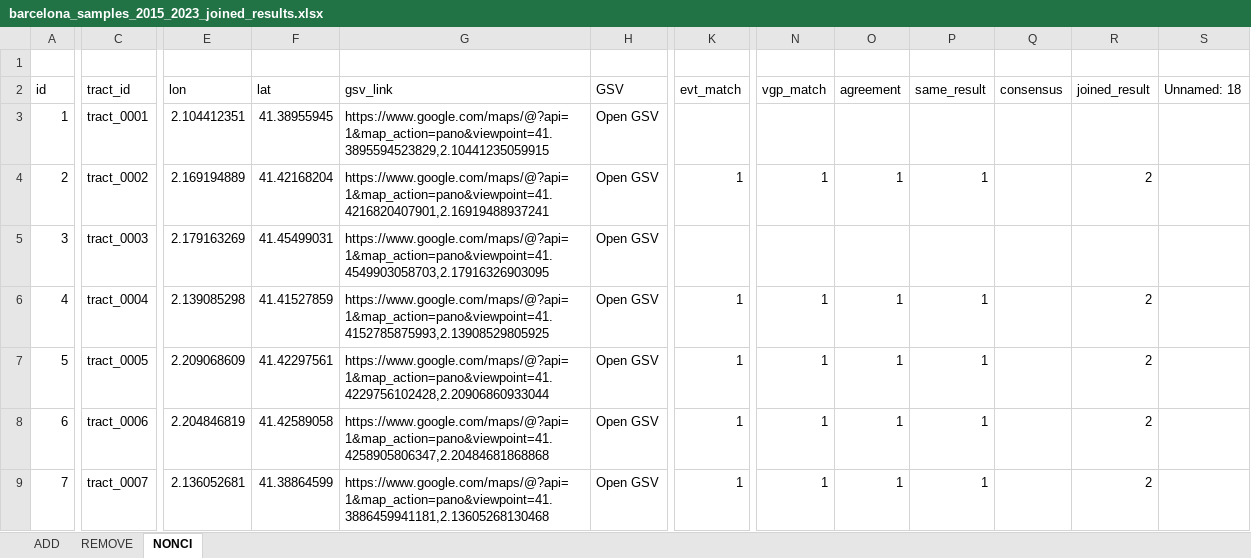
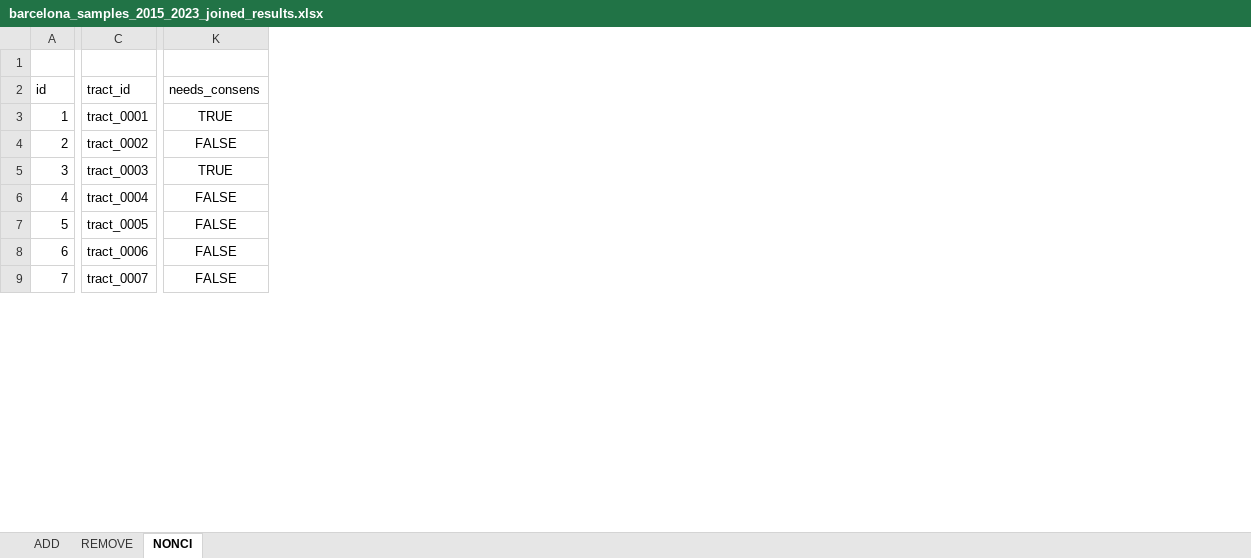
Before and after one commit to GEMOTT/osm-cycling-change-framework, an Excel workbook: outputs/barcelona_samples_2015_2023_joined_results.xlsx, sheet NONCI, drawn as a sheet; only a part is shown, gaps mark what is left out; values as stored, in another font and other column widths than the file's, no borders; removed rows and columns are numbered as before the commit, all else as after; the diff covers the shown part only; the diff names each change by its address in the sheet, - before the commit and + after, or states it on an @@ line.

```diff
--- a/outputs/barcelona_samples_2015_2023_joined_results.xlsx (sheet NONCI)
+++ b/outputs/barcelona_samples_2015_2023_joined_results.xlsx (sheet NONCI)
-column E (lon), rows 3-9: 2.104412351 | 2.169194889 | 2.179163269 | 2.139085298 | 2.209068609 | 2.204846819 | 2.136052681
-column F (lat), rows 3-9: 41.38955945 | 41.42168204 | 41.45499031 | 41.41527859 | 41.42297561 | 41.42589058 | 41.38864599
-column G (gsv_link), rows 3-9: https://www.google.com/maps/@?api=1&map_action=pano&viewpoint=41.3895594523829,2.10441235059915 | https://www.google.com/maps/@?api=1&map_action=pano&viewpoint=41.4216820407901,2.16919488937241 | https://www.google.com/maps/@?api=1&map_action=pano&viewpoint=41.4549903058703,2.17916326903095 | https://www.google.com/maps/@?api=1&map_action=pano&viewpoint=41.4152785875993,2.13908529805925 | https://www.google.com/maps/@?api=1&map_action=pano&viewpoint=41.4229756102428,2.20906860933044 | https://www.google.com/maps/@?api=1&map_action=pano&viewpoint=41.4258905806347,2.20484681868868 | https://www.google.com/maps/@?api=1&map_action=pano&viewpoint=41.3886459941181,2.13605268130468
-column H (GSV), rows 3-9: all Open GSV
-column K (evt_match), rows 4-9: 1 |  | 1 | 1 | 1 | 1
-column N (vgp_match), rows 4-9: 1 |  | 1 | 1 | 1 | 1
-column O (agreement), rows 4-9: 1 |  | 1 | 1 | 1 | 1
-column P (same_result), rows 4-9: 1 |  | 1 | 1 | 1 | 1
-column Q (consensus), empty
-column R (joined_result), rows 4-9: 2 |  | 2 | 2 | 2 | 2
-column S (Unnamed: 18), empty
+column K (needs_consens), rows 3-9: TRUE | FALSE | TRUE | FALSE | FALSE | FALSE | FALSE
```
Also changed, not shown: 2 removed rows, 1 added column, 3 removed columns, 26 edited cells and cell formats elsewhere in this sheet, sheet ADD, sheet REMOVE, formulas that keep their value, outputs/barcelona_samples_2015_2023_coder1.xlsx, outputs/barcelona_samples_2015_2023_coder2.xlsx, 13 other files.
